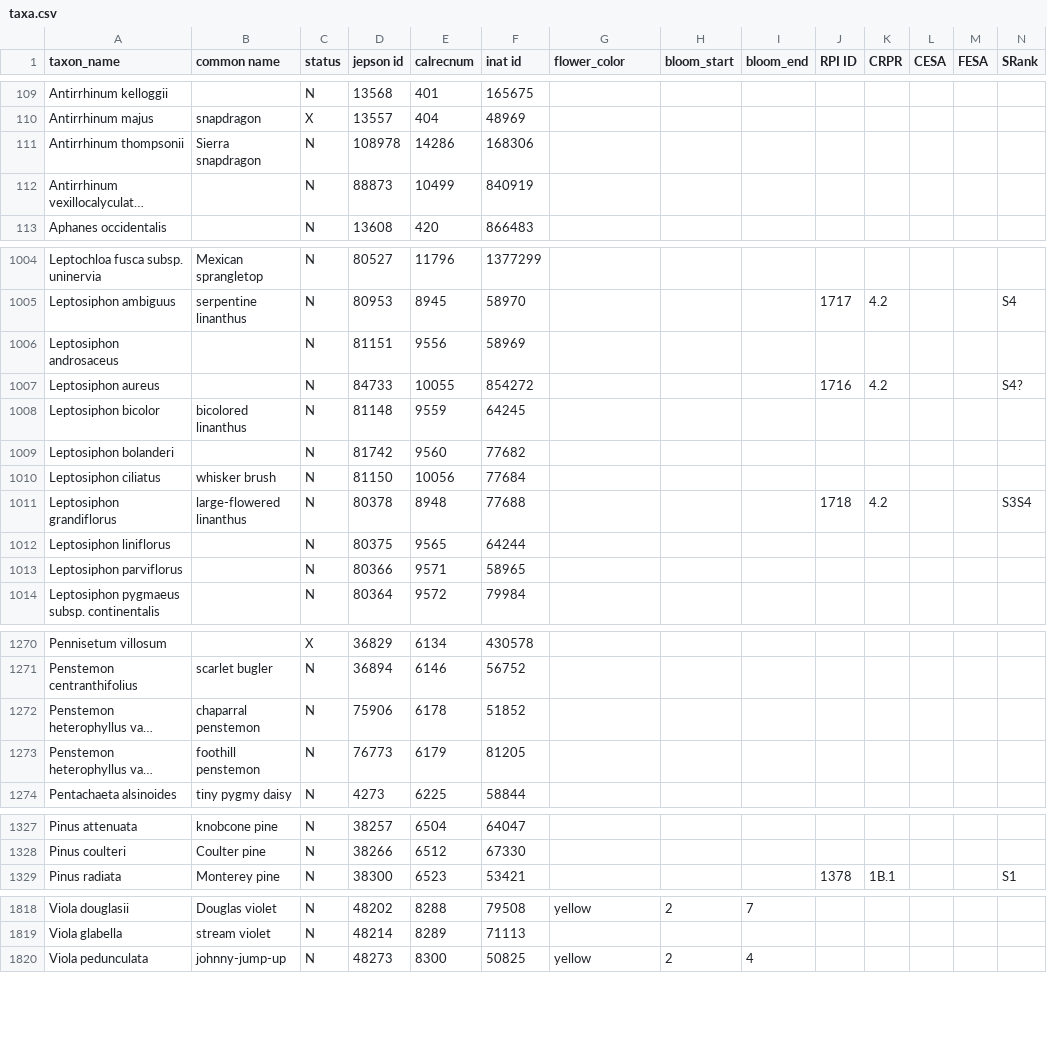
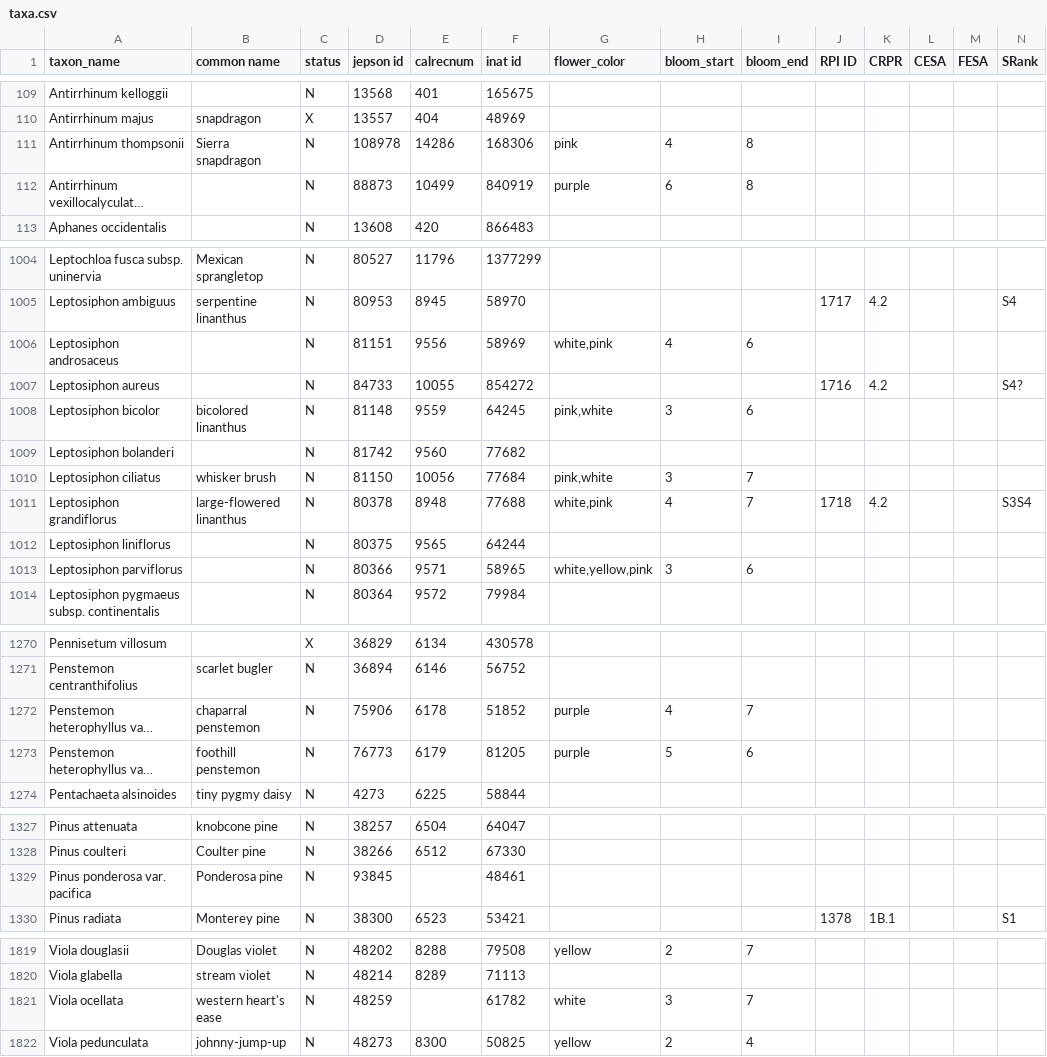
Before and after one commit to ca-plants/ca-plant-list, a CSV file: data/taxa.csv, drawn as a sheet; only a part is shown, gaps mark what is left out; long unchanged cells end in …; rows hold the shown columns only; the diff covers the shown part only; the diff names each change by its address in the sheet, - before the commit and + after, or states it on an @@ line.

Commit message:
Updated taxa.

```diff
--- a/data/taxa.csv
+++ b/data/taxa.csv
-G111 (flower_color): (empty)
+G111 (flower_color): pink
-H111 (bloom_start): (empty)
+H111 (bloom_start): 4
-I111:I112 (bloom_end): (empty)
+I111:I112 (bloom_end): 8
-G112 (flower_color): (empty)
+G112 (flower_color): purple
-H112 (bloom_start): (empty)
+H112 (bloom_start): 6
-G1006 (flower_color): (empty)
+G1006 (flower_color): white,pink
-H1006 (bloom_start): (empty)
+H1006 (bloom_start): 4
-I1006 (bloom_end): (empty)
+I1006 (bloom_end): 6
-G1008 (flower_color): (empty)
+G1008 (flower_color): pink,white
-H1008 (bloom_start): (empty)
+H1008 (bloom_start): 3
-I1008 (bloom_end): (empty)
+I1008 (bloom_end): 6
-G1010 (flower_color): (empty)
+G1010 (flower_color): pink,white
-H1010 (bloom_start): (empty)
+H1010 (bloom_start): 3
-I1010:I1011 (bloom_end): (empty)
+I1010:I1011 (bloom_end): 7
-G1011 (flower_color): (empty)
+G1011 (flower_color): white,pink
-H1011 (bloom_start): (empty)
+H1011 (bloom_start): 4
-G1013 (flower_color): (empty)
+G1013 (flower_color): white,yellow,pink
-H1013 (bloom_start): (empty)
+H1013 (bloom_start): 3
-I1013 (bloom_end): (empty)
+I1013 (bloom_end): 6
-G1272:G1273 (flower_color): (empty)
+G1272:G1273 (flower_color): purple
-H1272 (bloom_start): (empty)
+H1272 (bloom_start): 4
-I1272 (bloom_end): (empty)
+I1272 (bloom_end): 7
-H1273 (bloom_start): (empty)
+H1273 (bloom_start): 5
-I1273 (bloom_end): (empty)
+I1273 (bloom_end): 6
+row 1329: Pinus ponderosa var. pacifica | Ponderosa pine | N | 93845 |  | 48461
+row 1821: Viola ocellata | western heart's ease | N | 48259 |  | 61782 | white | 3 | 7
```
Also changed, not shown: 6 edited cells elsewhere in this file, data/synonyms.csv, 5 other files.
